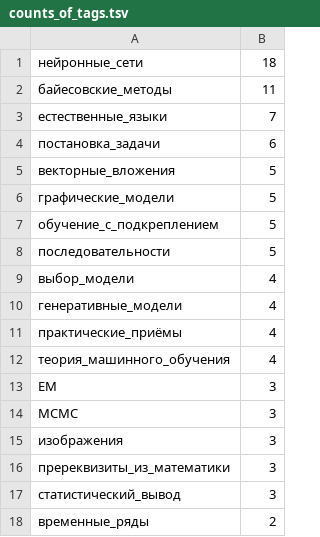
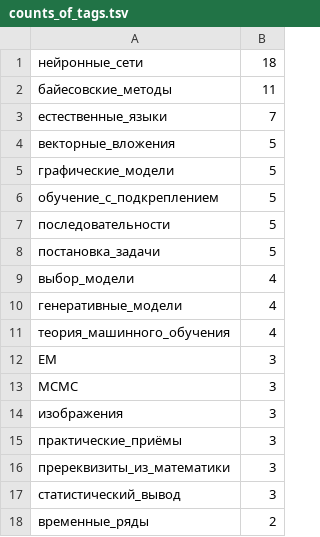
Before and after one commit to Nikolay-Lysenko/readingbricks, a TSV file: supplementaries/counts_of_tags.tsv, drawn as a sheet; only a part is shown.

```diff
--- a/supplementaries/counts_of_tags.tsv
+++ b/supplementaries/counts_of_tags.tsv
@@ -3,3 +3,2 @@
 естественные_языки	7
-постановка_задачи	6
 векторные_вложения	5
@@ -8,5 +7,5 @@
 последовательности	5
+постановка_задачи	5
 выбор_модели	4
 генеративные_модели	4
-практические_приёмы	4
 теория_машинного_обучения	4
@@ -15,2 +14,3 @@ MCMC	3
 изображения	3
+практические_приёмы	3
 пререквизиты_из_математики	3
```
Also changed, not shown: 1 other file.
